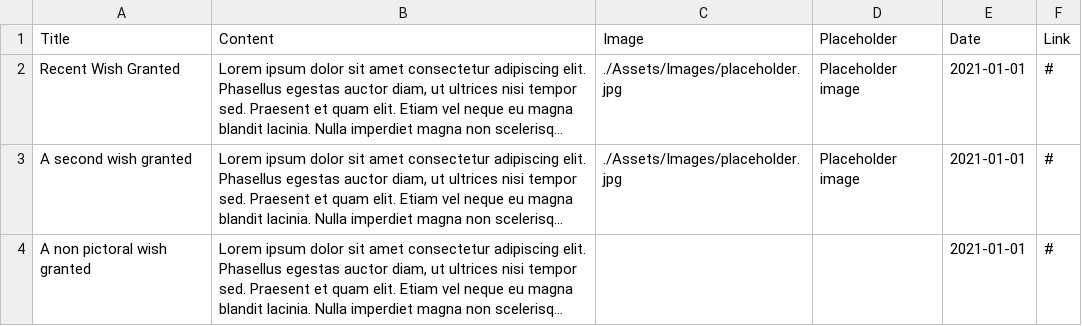
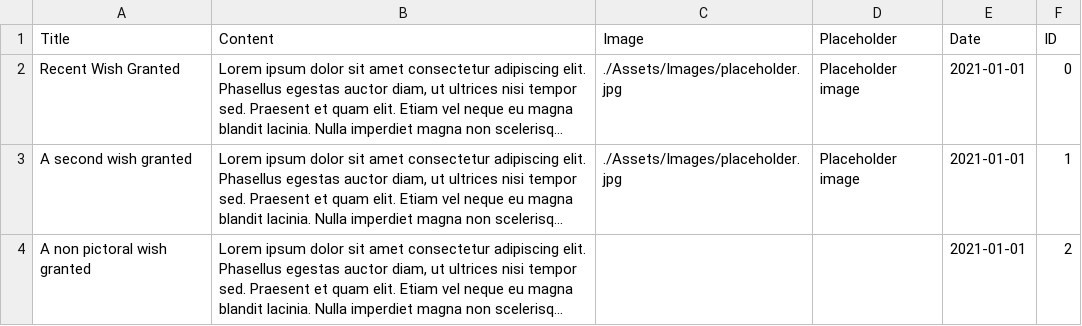
Before and after one commit to Europa4/JasmineWebsite, a CSV file: Assets/Data/wishes.csv, drawn as a sheet; long unchanged cells end in …; the diff names each change by its address in the sheet, - before the commit and + after, or states it on an @@ line.

Commit message:
Added site data files

```diff
--- a/Assets/Data/wishes.csv
+++ b/Assets/Data/wishes.csv
-F1: Link
+F1: ID
-F2 (ID): #
+F2 (ID): 0
-F3 (ID): #
+F3 (ID): 1
-F4 (ID): #
+F4 (ID): 2
```
Also changed, not shown: 1 other file.
